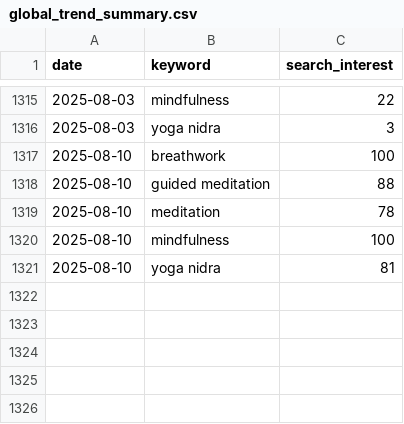
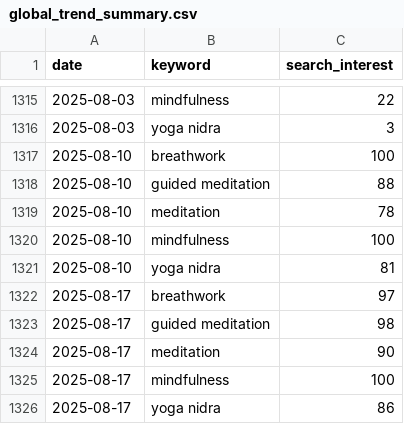
Before and after one commit to saayedalam/Meditation-Trend-Pulse, a CSV file: data/streamlit/global_trend_summary.csv, drawn as a sheet; only a part is shown, gaps mark what is left out.

Commit message:
🔄 Auto update: global_trend_summary.csv on 2025-08-18

```diff
--- a/data/streamlit/global_trend_summary.csv
+++ b/data/streamlit/global_trend_summary.csv
@@ -1321 +1321,6 @@ date,keyword,search_interest
 2025-08-10,yoga nidra,81
+2025-08-17,breathwork,97
+2025-08-17,guided meditation,98
+2025-08-17,meditation,90
+2025-08-17,mindfulness,100
+2025-08-17,yoga nidra,86
```
